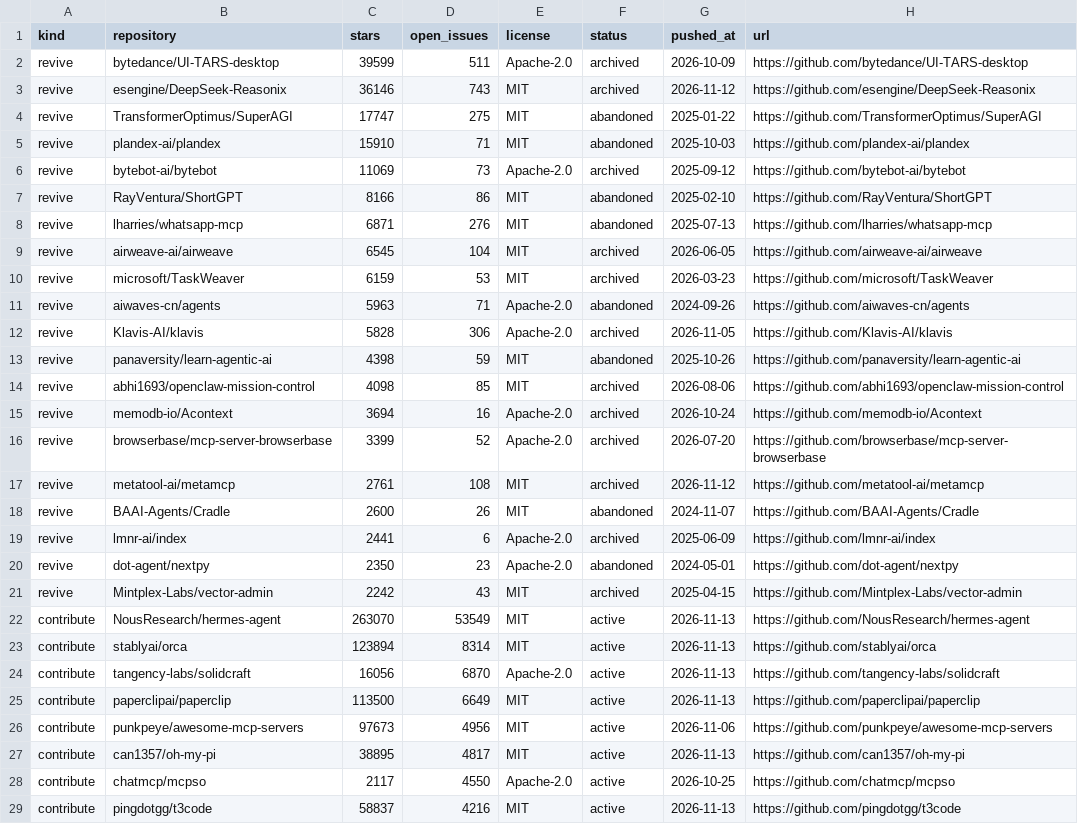
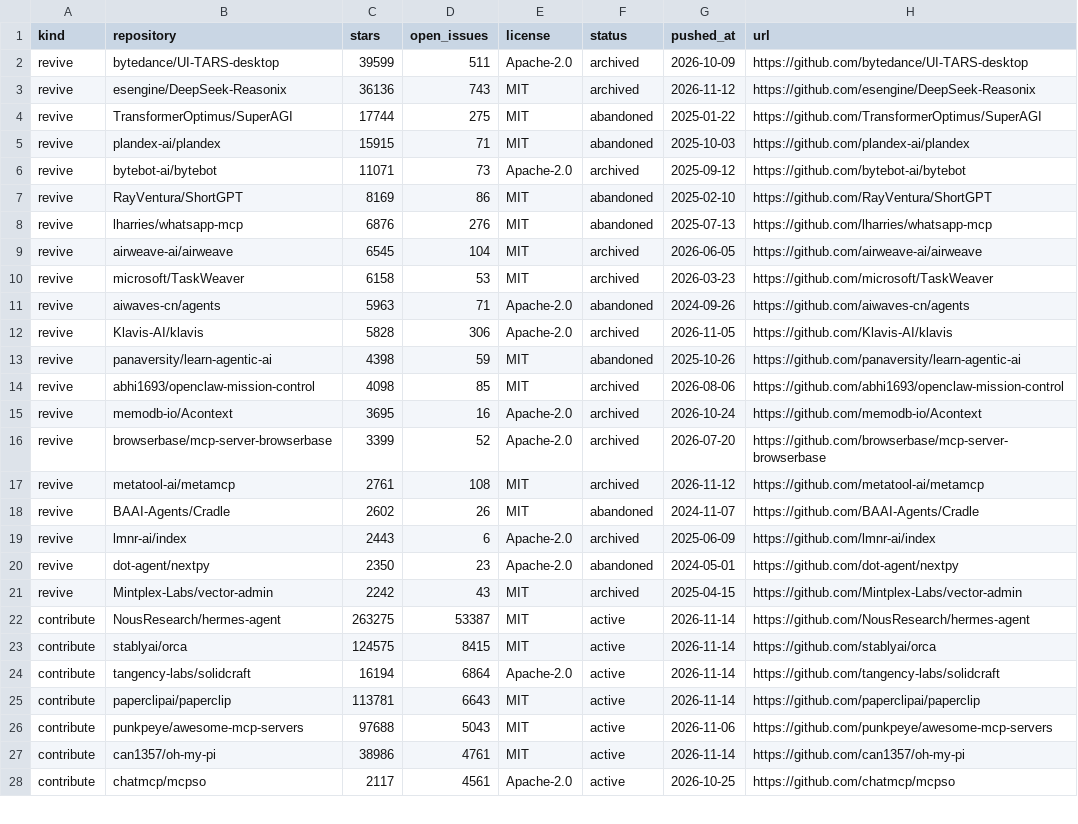
Before and after one commit to Keremozdemirra/agent-vitals, a CSV file: data/candidates.csv, drawn as a sheet; only a part is shown; the diff covers the shown part only.

```diff
--- a/data/candidates.csv
+++ b/data/candidates.csv
@@ -2,10 +2,10 @@ kind,repository,stars,open_issues,license,status,pushed_at,url
 revive,bytedance/UI-TARS-desktop,39599,511,Apache-2.0,archived,2026-10-09,https://github.com/bytedance/UI-TARS-desktop
-revive,esengine/DeepSeek-Reasonix,36146,743,MIT,archived,2026-11-12,https://github.com/esengine/DeepSeek-Reasonix
-revive,TransformerOptimus/SuperAGI,17747,275,MIT,abandoned,2025-01-22,https://github.com/TransformerOptimus/SuperAGI
-revive,plandex-ai/plandex,15910,71,MIT,abandoned,2025-10-03,https://github.com/plandex-ai/plandex
-revive,bytebot-ai/bytebot,11069,73,Apache-2.0,archived,2025-09-12,https://github.com/bytebot-ai/bytebot
-revive,RayVentura/ShortGPT,8166,86,MIT,abandoned,2025-02-10,https://github.com/RayVentura/ShortGPT
-revive,lharries/whatsapp-mcp,6871,276,MIT,abandoned,2025-07-13,https://github.com/lharries/whatsapp-mcp
+revive,esengine/DeepSeek-Reasonix,36136,743,MIT,archived,2026-11-12,https://github.com/esengine/DeepSeek-Reasonix
+revive,TransformerOptimus/SuperAGI,17744,275,MIT,abandoned,2025-01-22,https://github.com/TransformerOptimus/SuperAGI
+revive,plandex-ai/plandex,15915,71,MIT,abandoned,2025-10-03,https://github.com/plandex-ai/plandex
+revive,bytebot-ai/bytebot,11071,73,Apache-2.0,archived,2025-09-12,https://github.com/bytebot-ai/bytebot
+revive,RayVentura/ShortGPT,8169,86,MIT,abandoned,2025-02-10,https://github.com/RayVentura/ShortGPT
+revive,lharries/whatsapp-mcp,6876,276,MIT,abandoned,2025-07-13,https://github.com/lharries/whatsapp-mcp
 revive,airweave-ai/airweave,6545,104,MIT,archived,2026-06-05,https://github.com/airweave-ai/airweave
-revive,microsoft/TaskWeaver,6159,53,MIT,archived,2026-03-23,https://github.com/microsoft/TaskWeaver
+revive,microsoft/TaskWeaver,6158,53,MIT,archived,2026-03-23,https://github.com/microsoft/TaskWeaver
 revive,aiwaves-cn/agents,5963,71,Apache-2.0,abandoned,2024-09-26,https://github.com/aiwaves-cn/agents
@@ -14,16 +14,15 @@ revive,panaversity/learn-agentic-ai,4398,59,MIT,abandoned,2025-10-26,https://git
 revive,abhi1693/openclaw-mission-control,4098,85,MIT,archived,2026-08-06,https://github.com/abhi1693/openclaw-mission-control
-revive,memodb-io/Acontext,3694,16,Apache-2.0,archived,2026-10-24,https://github.com/memodb-io/Acontext
+revive,memodb-io/Acontext,3695,16,Apache-2.0,archived,2026-10-24,https://github.com/memodb-io/Acontext
 revive,browserbase/mcp-server-browserbase,3399,52,Apache-2.0,archived,2026-07-20,https://github.com/browserbase/mcp-server-browserbase
 revive,metatool-ai/metamcp,2761,108,MIT,archived,2026-11-12,https://github.com/metatool-ai/metamcp
-revive,BAAI-Agents/Cradle,2600,26,MIT,abandoned,2024-11-07,https://github.com/BAAI-Agents/Cradle
-revive,lmnr-ai/index,2441,6,Apache-2.0,archived,2025-06-09,https://github.com/lmnr-ai/index
+revive,BAAI-Agents/Cradle,2602,26,MIT,abandoned,2024-11-07,https://github.com/BAAI-Agents/Cradle
+revive,lmnr-ai/index,2443,6,Apache-2.0,archived,2025-06-09,https://github.com/lmnr-ai/index
 revive,dot-agent/nextpy,2350,23,Apache-2.0,abandoned,2024-05-01,https://github.com/dot-agent/nextpy
 revive,Mintplex-Labs/vector-admin,2242,43,MIT,archived,2025-04-15,https://github.com/Mintplex-Labs/vector-admin
-contribute,NousResearch/hermes-agent,263070,53549,MIT,active,2026-11-13,https://github.com/NousResearch/hermes-agent
-contribute,stablyai/orca,123894,8314,MIT,active,2026-11-13,https://github.com/stablyai/orca
-contribute,tangency-labs/solidcraft,16056,6870,Apache-2.0,active,2026-11-13,https://github.com/tangency-labs/solidcraft
-contribute,paperclipai/paperclip,113500,6649,MIT,active,2026-11-13,https://github.com/paperclipai/paperclip
-contribute,punkpeye/awesome-mcp-servers,97673,4956,MIT,active,2026-11-06,https://github.com/punkpeye/awesome-mcp-servers
-contribute,can1357/oh-my-pi,38895,4817,MIT,active,2026-11-13,https://github.com/can1357/oh-my-pi
-contribute,chatmcp/mcpso,2117,4550,Apache-2.0,active,2026-10-25,https://github.com/chatmcp/mcpso
-contribute,pingdotgg/t3code,58837,4216,MIT,active,2026-11-13,https://github.com/pingdotgg/t3code
+contribute,NousResearch/hermes-agent,263275,53387,MIT,active,2026-11-14,https://github.com/NousResearch/hermes-agent
+contribute,stablyai/orca,124575,8415,MIT,active,2026-11-14,https://github.com/stablyai/orca
+contribute,tangency-labs/solidcraft,16194,6864,Apache-2.0,active,2026-11-14,https://github.com/tangency-labs/solidcraft
+contribute,paperclipai/paperclip,113781,6643,MIT,active,2026-11-14,https://github.com/paperclipai/paperclip
+contribute,punkpeye/awesome-mcp-servers,97688,5043,MIT,active,2026-11-06,https://github.com/punkpeye/awesome-mcp-servers
+contribute,can1357/oh-my-pi,38986,4761,MIT,active,2026-11-14,https://github.com/can1357/oh-my-pi
+contribute,chatmcp/mcpso,2117,4561,Apache-2.0,active,2026-10-25,https://github.com/chatmcp/mcpso
```
Also changed, not shown: 1 added row and 30 edited cells elsewhere in this file, data/history.csv, 5 other files.
